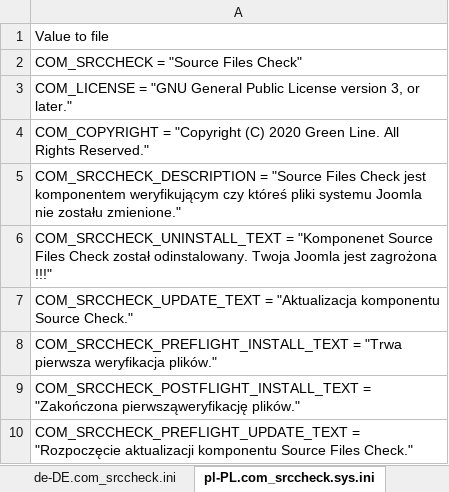
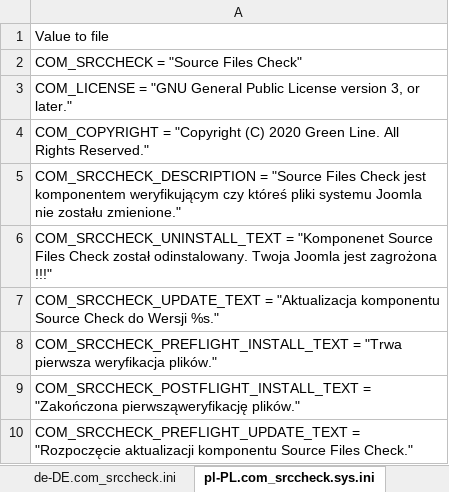
Before and after one commit to variax73/com_srccheck, an Excel workbook: com_srccheck/translates_pl_en_de.xlsx, sheet pl-PL.com_srccheck.sys.ini, drawn as a sheet; only a part is shown; values as stored, in another font and other column widths than the file's, no borders; the diff names each change by its address in the sheet, - before the commit and + after, or states it on an @@ line.

```diff
--- a/com_srccheck/translates_pl_en_de.xlsx (sheet pl-PL.com_srccheck.sys.ini)
+++ b/com_srccheck/translates_pl_en_de.xlsx (sheet pl-PL.com_srccheck.sys.ini)
-A7: …komponentu Source Check."
+A7: …komponentu Source Check do Wersji %s."
```
Also changed, not shown: sheet sys.ini, sheet en-GB.com_srccheck.sys.ini, sheet de-DE.com_srccheck.sys.ini, 28 other files.
